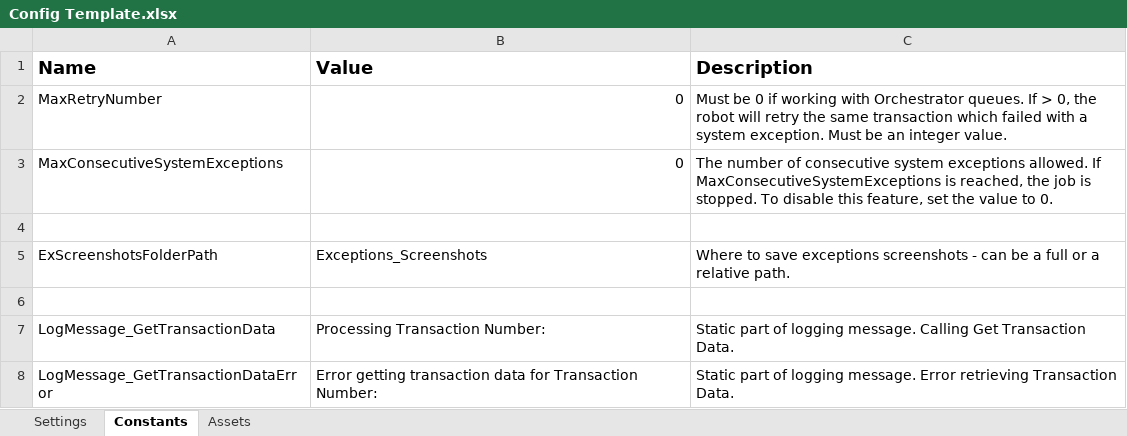
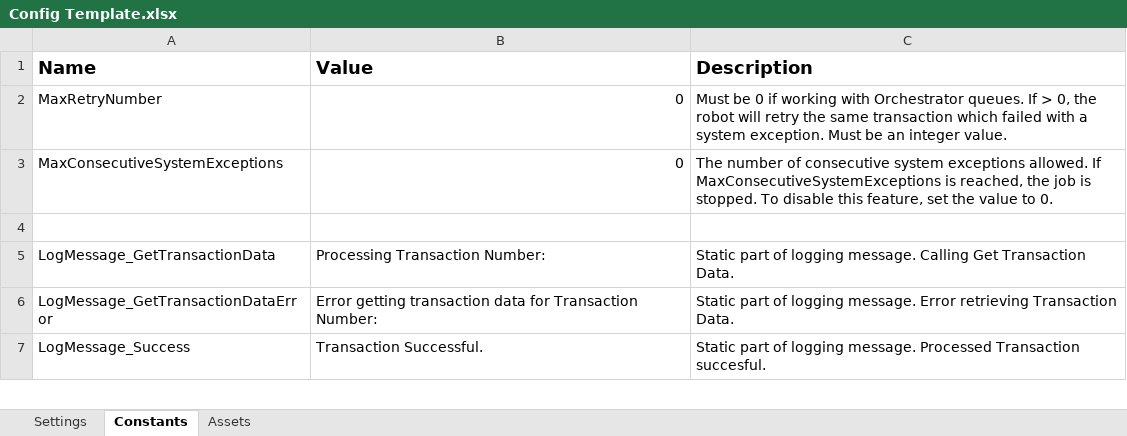
Before and after one commit to HeinerMo/ModifiedREFramework, an Excel workbook: Config Template.xlsx, sheet Constants, drawn as a sheet; only a part is shown; the shorter side is filled out with more unchanged rows; values as stored, in another font and other column widths than the file's, no borders; the diff names each change by its address in the sheet, - before the commit and + after, or states it on an @@ line.

```diff
--- a/Config Template.xlsx (sheet Constants)
+++ b/Config Template.xlsx (sheet Constants)
-row 5: ExScreenshotsFolderPath | Exceptions_Screenshots | Where to save exceptions screenshots - can be a full or a relative path.
-row 6: (empty)
```
Also changed, not shown: 1 other file.
